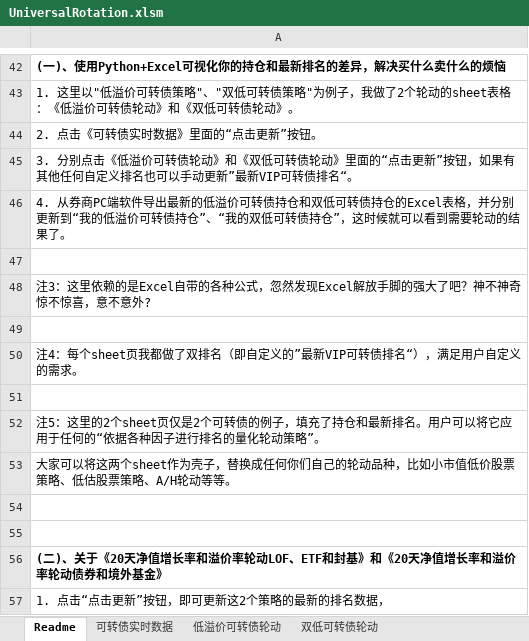
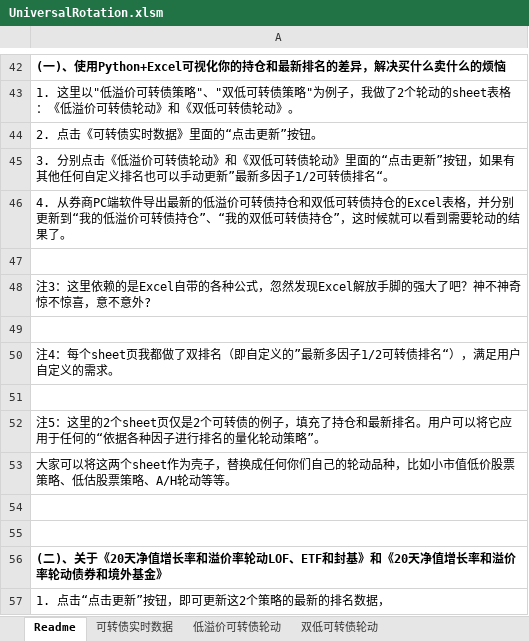
Before and after one commit to wbbyfd/UniversalRotation, an Excel workbook: UniversalRotation.xlsm, sheet Readme, drawn as a sheet; only a part is shown, gaps mark what is left out; values as stored, in another font and other column widths than the file's, no borders; charts and pictures not drawn; the diff names each change by its address in the sheet, - before the commit and + after, or states it on an @@ line.

```diff
--- a/UniversalRotation.xlsm (sheet Readme)
+++ b/UniversalRotation.xlsm (sheet Readme)
-A45: …新”最新VIP可转债排…
+A45: …新”最新多因子1/2可转债排…
-A50: …的”最新VIP可转债排…
+A50: …的”最新多因子1/2可转债排…
```
Also changed, not shown: sheet 20天净值增长率和溢价率轮动LOF、ETF和封基, sheet 可转债实时数据, sheet 20天净值增长率和溢价率轮动债券和境外基金, sheet 双低可转债轮动, sheet 低溢价可转债轮动, charts or pictures, 2 other files.
